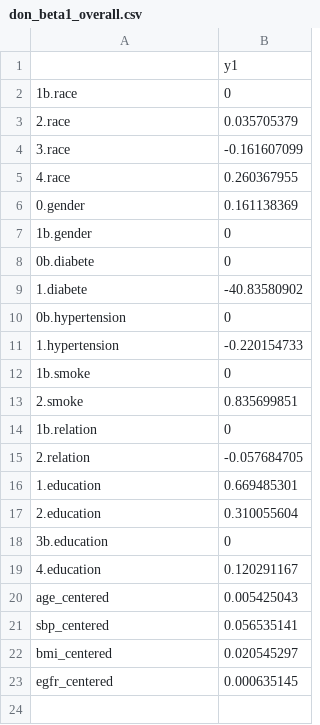
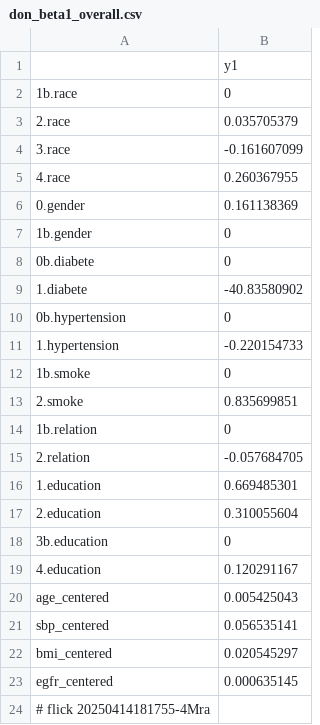
Before and after one commit to abikesa/peer-review, a CSV file: kitabo/ensi/testbin/test3/assets/csv/don_beta1_overall.csv, drawn as a sheet.

Commit message:
kitabo/ensi/testbin/test3/assets/csv/don_beta1_overall.csv

```diff
--- a/kitabo/ensi/testbin/test3/assets/csv/don_beta1_overall.csv
+++ b/kitabo/ensi/testbin/test3/assets/csv/don_beta1_overall.csv
@@ -23 +23,2 @@ bmi_centered,0.020545297
 egfr_centered,0.000635145
+# flick 20250414181755-4Mra
```
